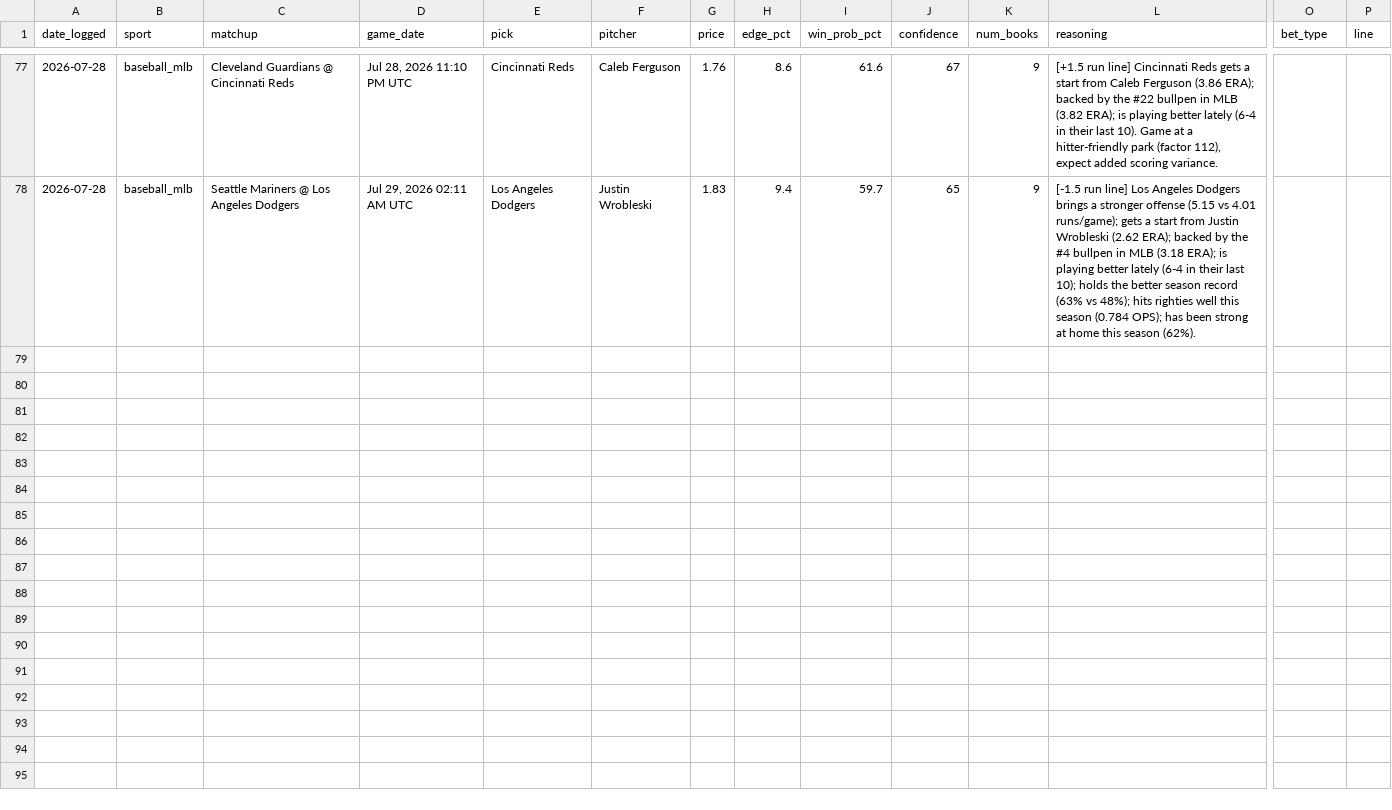
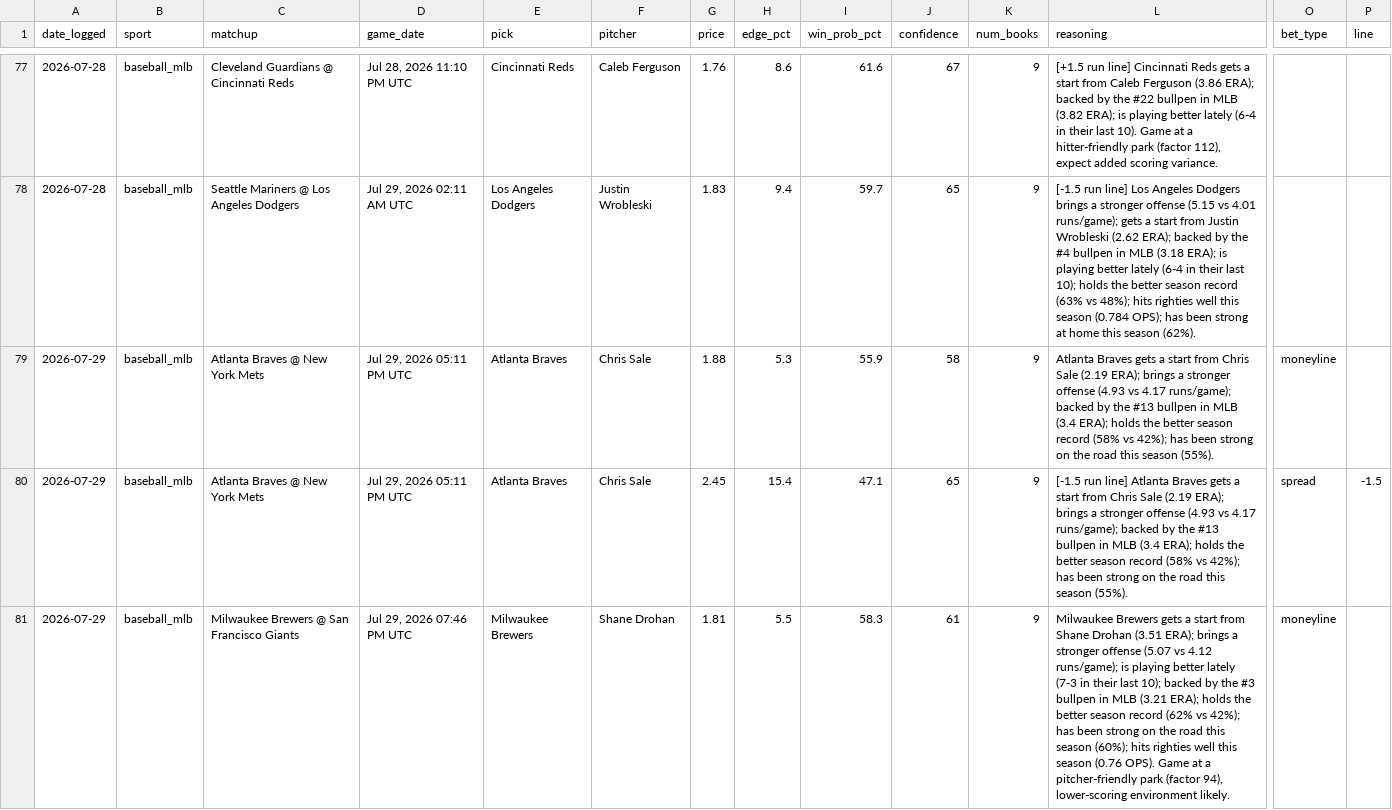
Before and after one commit to alev-12/betting-bot-showcase, a CSV file: picks_log.csv, drawn as a sheet; only a part is shown, gaps mark what is left out; rows hold the shown columns only; the diff covers the shown part only; the diff names each change by its address in the sheet, - before the commit and + after, or states it on an @@ line.

```diff
--- a/picks_log.csv
+++ b/picks_log.csv
+row 79: 2026-07-29 | baseball_mlb | Atlanta Braves @ New York Mets | Jul 29, 2026 05:11 PM UTC | Atlanta Braves | Chris Sale | 1.88 | 5.3 | 55.9 | 58 | 9 | Atlanta Braves gets a start from Chris Sale (2.19 ERA); brings a stronger offense (4.93 vs 4.17 runs/game); backed by the #13 bullpen in MLB (3.4 ERA); holds the better season record (58% vs 42%); has been strong on the road this season (55%). | moneyline
+row 80: 2026-07-29 | baseball_mlb | Atlanta Braves @ New York Mets | Jul 29, 2026 05:11 PM UTC | Atlanta Braves | Chris Sale | 2.45 | 15.4 | 47.1 | 65 | 9 | [-1.5 run line] Atlanta Braves gets a start from Chris Sale (2.19 ERA); brings a stronger offense (4.93 vs 4.17 runs/game); backed by the #13 bullpen in MLB (3.4 ERA); holds the better season record (58% vs 42%); has been strong on the road this season (55%). | spread | -1.5
+row 81: 2026-07-29 | baseball_mlb | Milwaukee Brewers @ San Francisco Giants | Jul 29, 2026 07:46 PM UTC | Milwaukee Brewers | Shane Drohan | 1.81 | 5.5 | 58.3 | 61 | 9 | Milwaukee Brewers gets a start from Shane Drohan (3.51 ERA); brings a stronger offense (5.07 vs 4.12 runs/game); is playing better lately (7-3 in their last 10); backed by the #3 bullpen in MLB (3.21 ERA); holds the better season record (62% vs 42%); has been strong on the road this season (60%); hits righties well this season (0.76 OPS). Game at a pitcher-friendly park (factor 94), lower-scoring environment likely. | moneyline
```
Also changed, not shown: 9 added rows elsewhere in this file.
